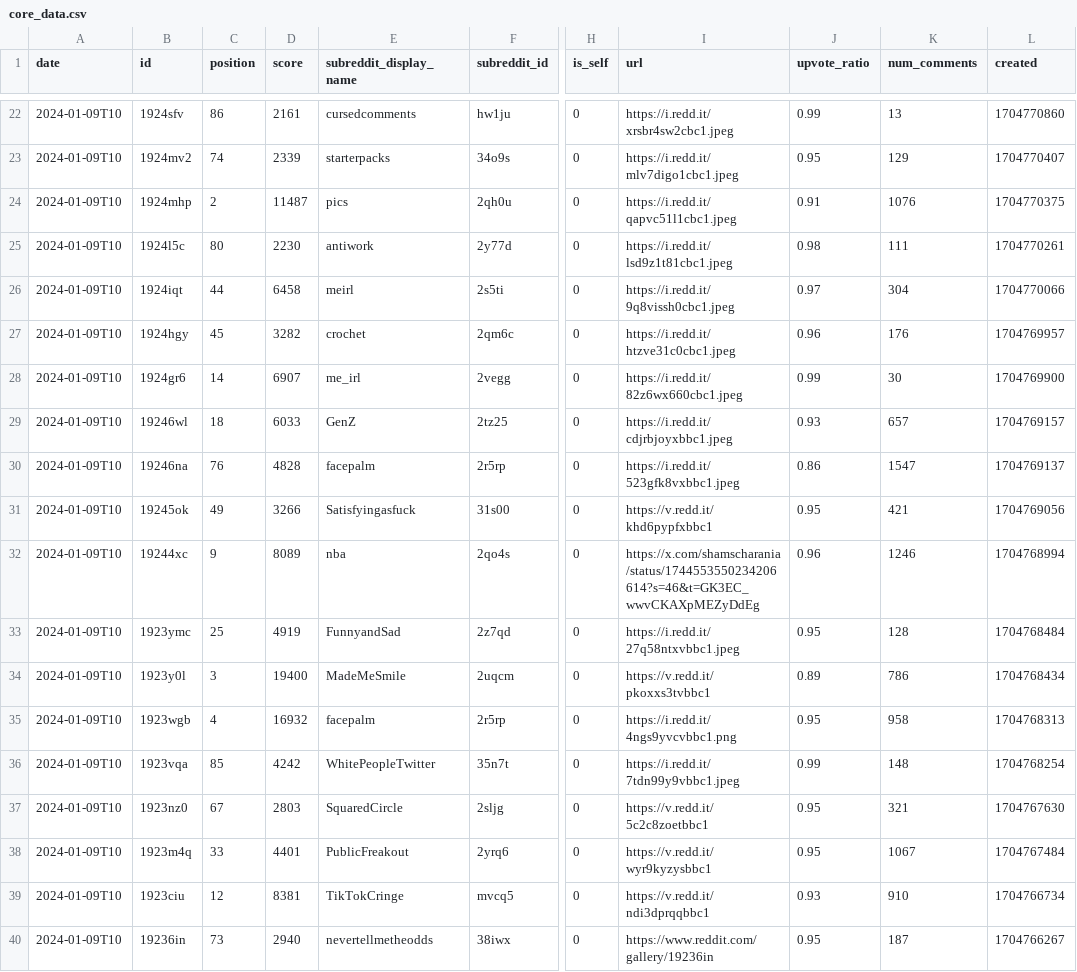
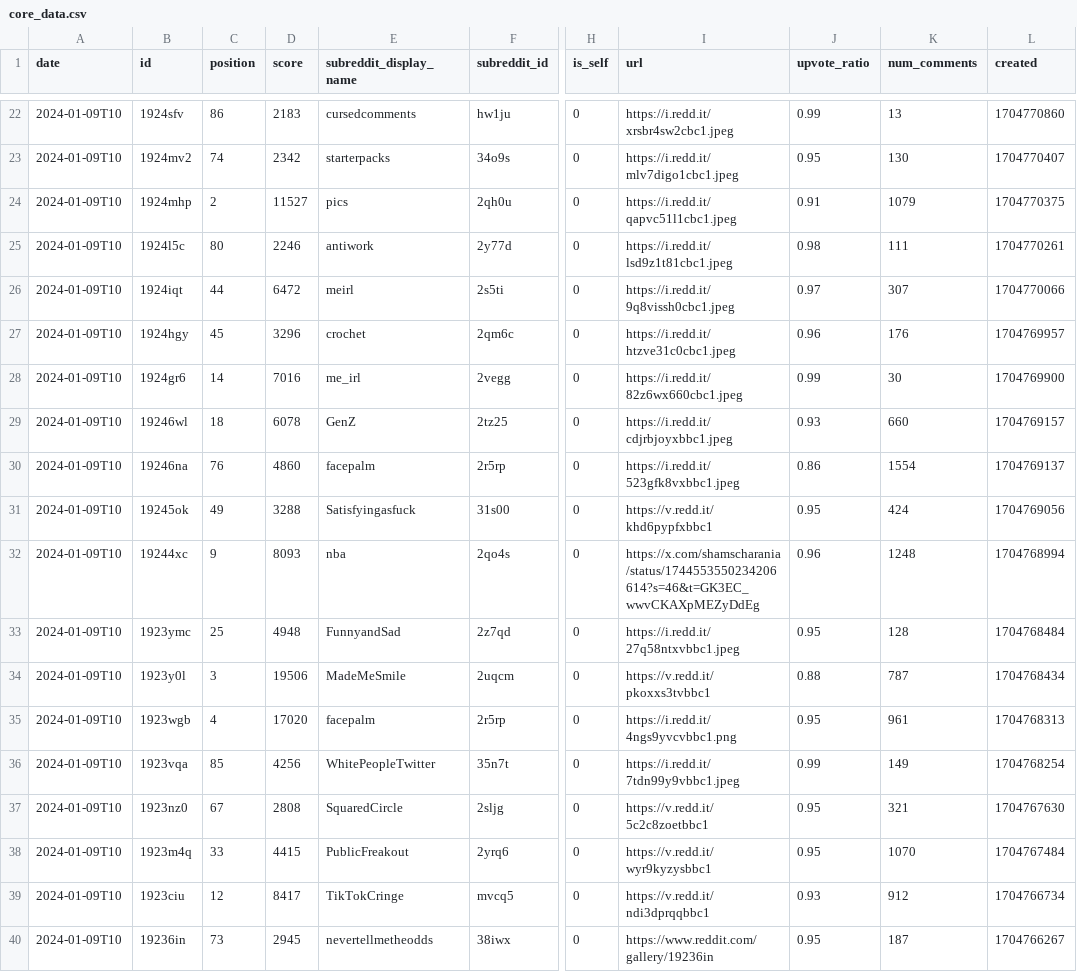
Before and after one commit to DataGrazr/RedditPosts, a CSV file: data/2024/01/09/10/core_data.csv, drawn as a sheet; only a part is shown, gaps mark what is left out; the diff covers the shown part only; the diff names each change by its address in the sheet, - before the commit and + after, or states it on an @@ line.

```diff
--- a/data/2024/01/09/10/core_data.csv
+++ b/data/2024/01/09/10/core_data.csv
-D22 (score): 2161
+D22 (score): 2183
-D23 (score): 2339
+D23 (score): 2342
-K23 (num_comments): 129
+K23 (num_comments): 130
-D24 (score): 11487
+D24 (score): 11527
-K24 (num_comments): 1076
+K24 (num_comments): 1079
-D25 (score): 2230
+D25 (score): 2246
-D26 (score): 6458
+D26 (score): 6472
-K26 (num_comments): 304
+K26 (num_comments): 307
-D27 (score): 3282
+D27 (score): 3296
-D28 (score): 6907
+D28 (score): 7016
-D29 (score): 6033
+D29 (score): 6078
-K29 (num_comments): 657
+K29 (num_comments): 660
-D30 (score): 4828
+D30 (score): 4860
-K30 (num_comments): 1547
+K30 (num_comments): 1554
-D31 (score): 3266
+D31 (score): 3288
-K31 (num_comments): 421
+K31 (num_comments): 424
-D32 (score): 8089
+D32 (score): 8093
-K32 (num_comments): 1246
+K32 (num_comments): 1248
-D33 (score): 4919
+D33 (score): 4948
-D34 (score): 19400
+D34 (score): 19506
-J34 (upvote_ratio): 0.89
+J34 (upvote_ratio): 0.88
-K34 (num_comments): 786
+K34 (num_comments): 787
-D35 (score): 16932
+D35 (score): 17020
-K35 (num_comments): 958
+K35 (num_comments): 961
-D36 (score): 4242
+D36 (score): 4256
-K36 (num_comments): 148
+K36 (num_comments): 149
-D37 (score): 2803
+D37 (score): 2808
-D38 (score): 4401
+D38 (score): 4415
-K38 (num_comments): 1067
+K38 (num_comments): 1070
-D39 (score): 8381
+D39 (score): 8417
-K39 (num_comments): 910
+K39 (num_comments): 912
-D40 (score): 2940
+D40 (score): 2945
```
Also changed, not shown: 120 edited cells elsewhere in this file, data/2024/01/09/core_data.csv, data/stats.csv, 13 other files.
